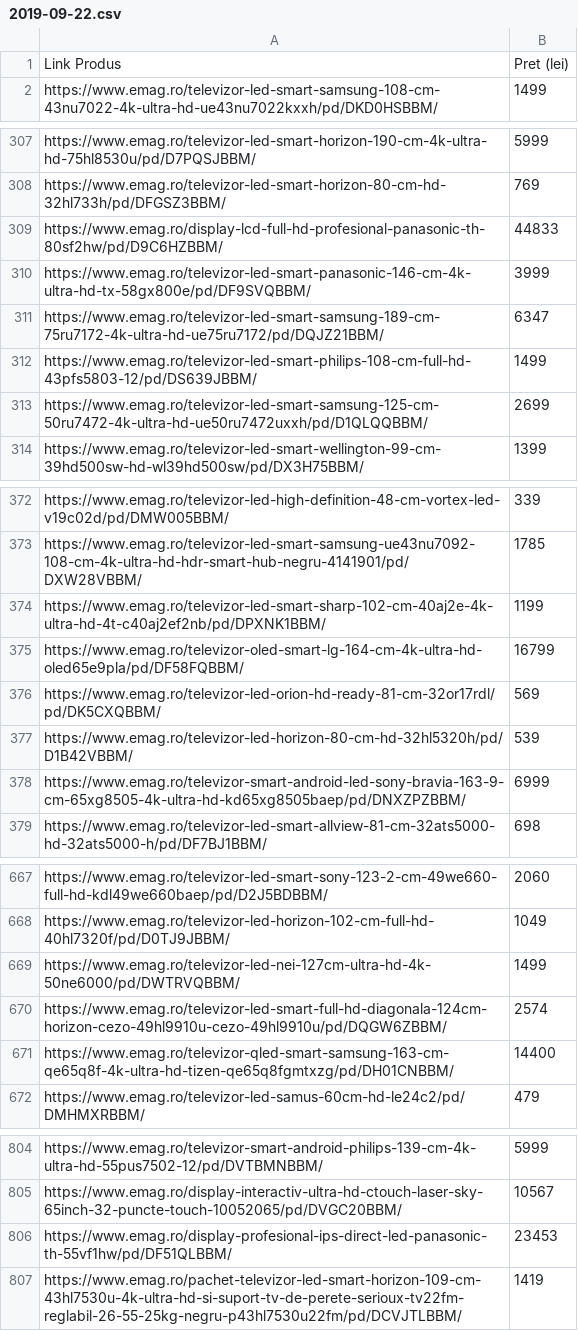
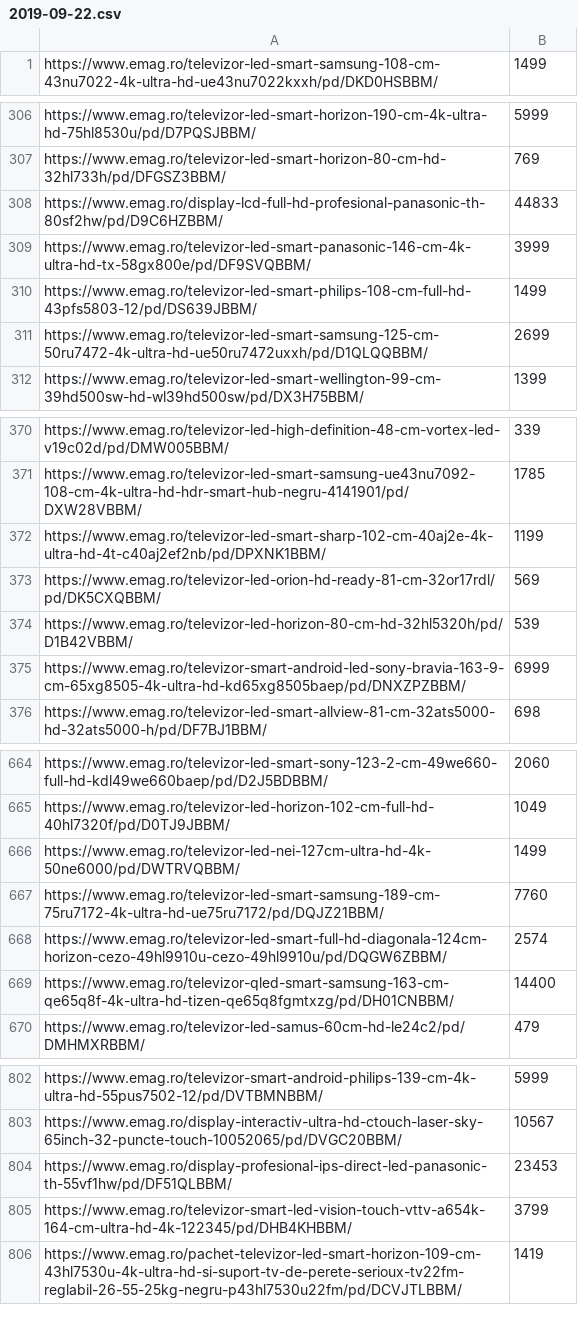
Before and after one commit to KalmykAlex/emag_crawler, a CSV file: echipamente/televizoare/2019-09-22.csv, drawn as a sheet; only a part is shown, gaps mark what is left out; the diff covers the shown part only.

```diff
--- a/echipamente/televizoare/2019-09-22.csv
+++ b/echipamente/televizoare/2019-09-22.csv
@@ -1,2 +1 @@
-Link Produs,Pret (lei)
 https://www.emag.ro/televizor-led-smart-samsung-108-cm-43nu7022-4k-ultra-hd-ue43nu7022kxxh/pd/DKD0HSBBM/,1499
@@ -310,3 +309,2 @@ https://www.emag.ro/display-lcd-full-hd-profesional-panasonic-th-80sf2hw/pd/D9C6
 https://www.emag.ro/televizor-led-smart-panasonic-146-cm-4k-ultra-hd-tx-58gx800e/pd/DF9SVQBBM/,3999
-https://www.emag.ro/televizor-led-smart-samsung-189-cm-75ru7172-4k-ultra-hd-ue75ru7172/pd/DQJZ21BBM/,6347
 https://www.emag.ro/televizor-led-smart-philips-108-cm-full-hd-43pfs5803-12/pd/DS639JBBM/,1499
@@ -374,3 +372,2 @@ https://www.emag.ro/televizor-led-smart-samsung-ue43nu7092-108-cm-4k-ultra-hd-hd
 https://www.emag.ro/televizor-led-smart-sharp-102-cm-40aj2e-4k-ultra-hd-4t-c40aj2ef2nb/pd/DPXNK1BBM/,1199
-https://www.emag.ro/televizor-oled-smart-lg-164-cm-4k-ultra-hd-oled65e9pla/pd/DF58FQBBM/,16799
 https://www.emag.ro/televizor-led-orion-hd-ready-81-cm-32or17rdl/pd/DK5CXQBBM/,569
@@ -669,2 +666,3 @@ https://www.emag.ro/televizor-led-horizon-102-cm-full-hd-40hl7320f/pd/D0TJ9JBBM/
 https://www.emag.ro/televizor-led-nei-127cm-ultra-hd-4k-50ne6000/pd/DWTRVQBBM/,1499
+https://www.emag.ro/televizor-led-smart-samsung-189-cm-75ru7172-4k-ultra-hd-ue75ru7172/pd/DQJZ21BBM/,7760
 https://www.emag.ro/televizor-led-smart-full-hd-diagonala-124cm-horizon-cezo-49hl9910u-cezo-49hl9910u/pd/DQGW6ZBBM/,2574
@@ -806,2 +804,3 @@ https://www.emag.ro/display-interactiv-ultra-hd-ctouch-laser-sky-65inch-32-punct
 https://www.emag.ro/display-profesional-ips-direct-led-panasonic-th-55vf1hw/pd/DF51QLBBM/,23453
+https://www.emag.ro/televizor-smart-led-vision-touch-vttv-a654k-164-cm-ultra-hd-4k-122345/pd/DHB4KHBBM/,3799
 https://www.emag.ro/pachet-televizor-led-smart-horizon-109-cm-43hl7530u-4k-ultra-hd-si-suport-tv-de-perete-serioux-tv22fm-reglabil-26-55-25kg-negru-p43hl7530u22fm/pd/DCVJTLBBM/,1419
```
Also changed, not shown: 1 edited cell elsewhere in this file, echipamente/laptopuri/2019-09-22.csv, echipamente/monitoare-lcd-led/2019-09-22.csv, 4 other files.
